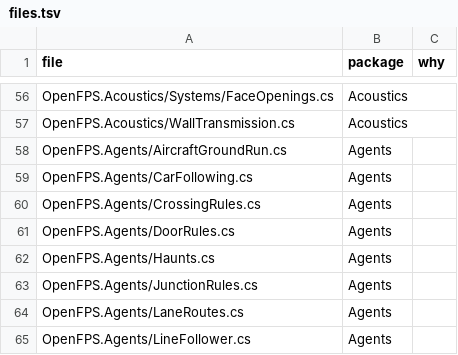
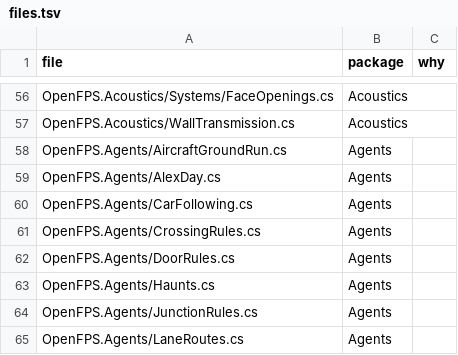
Before and after one commit to churst90/open-fps, a TSV file: OpenFPS.Tests/EnginePackages/files.tsv, drawn as a sheet; only a part is shown, gaps mark what is left out; the shorter side is filled out with more unchanged rows; the diff names each change by its address in the sheet, - before the commit and + after, or states it on an @@ line.

```diff
--- a/OpenFPS.Tests/EnginePackages/files.tsv
+++ b/OpenFPS.Tests/EnginePackages/files.tsv
+row 59: OpenFPS.Agents/AlexDay.cs | Agents
```
Also changed, not shown: 5 other files.
